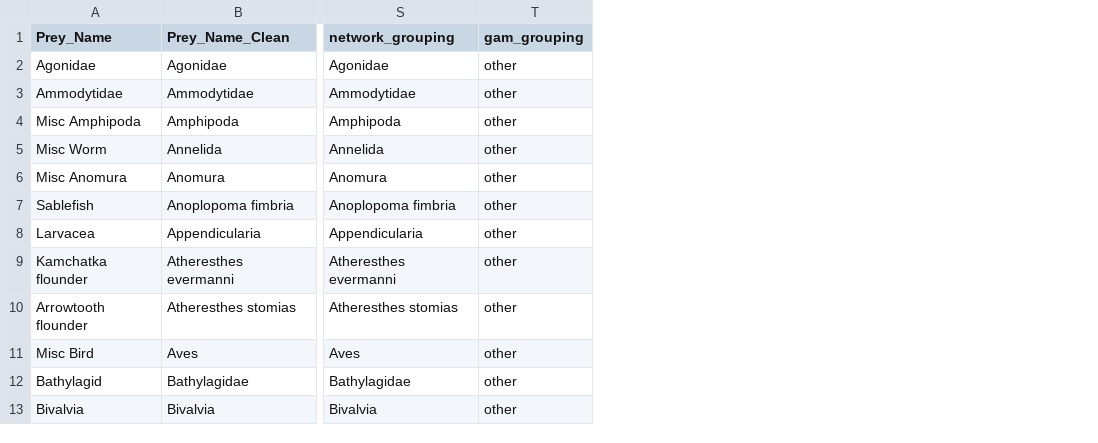
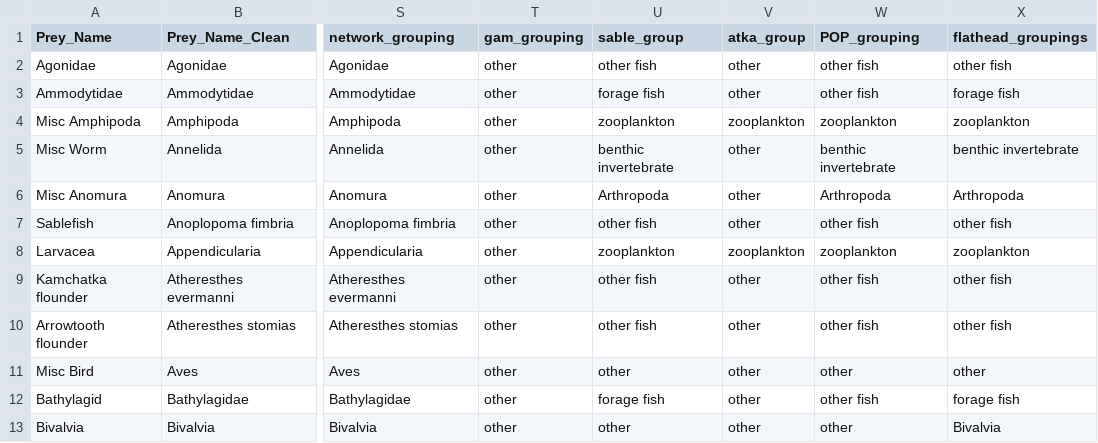
Before and after one commit to cadlaburch/BurchThesis_GOADietModels, a CSV file: data/groupings.csv, drawn as a sheet; only a part is shown, gaps mark what is left out; the diff names each change by its address in the sheet, - before the commit and + after, or states it on an @@ line.

```diff
--- a/data/groupings.csv
+++ b/data/groupings.csv
+column U (sable_group), rows 2-13: other fish | forage fish | zooplankton | benthic invertebrate | Arthropoda | other fish | zooplankton | other fish | other fish | other | forage fish | other
+column V (atka_group), rows 2-13: other | other | zooplankton | other | other | other | zooplankton | other | other | other | other | other
+column W (POP_grouping), rows 2-13: other fish | other fish | zooplankton | benthic invertebrate | Arthropoda | other fish | zooplankton | other fish | other fish | other | other fish | other
+column X (flathead_groupings), rows 2-13: other fish | forage fish | zooplankton | benthic invertebrate | Arthropoda | other fish | zooplankton | other fish | other fish | other | forage fish | Bivalvia
```
Also changed, not shown: output/summary_tables/general_diets_focal.csv, 11 other files.
